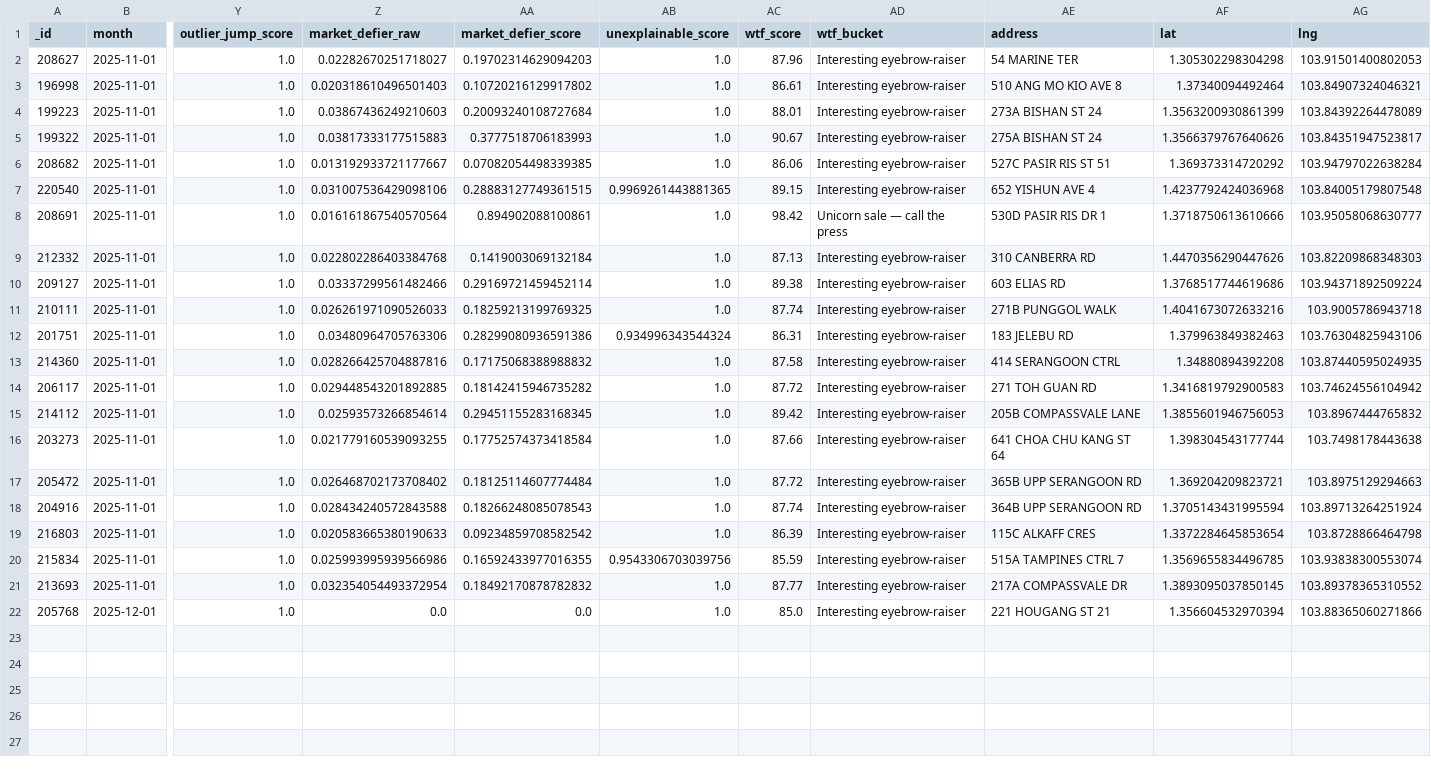
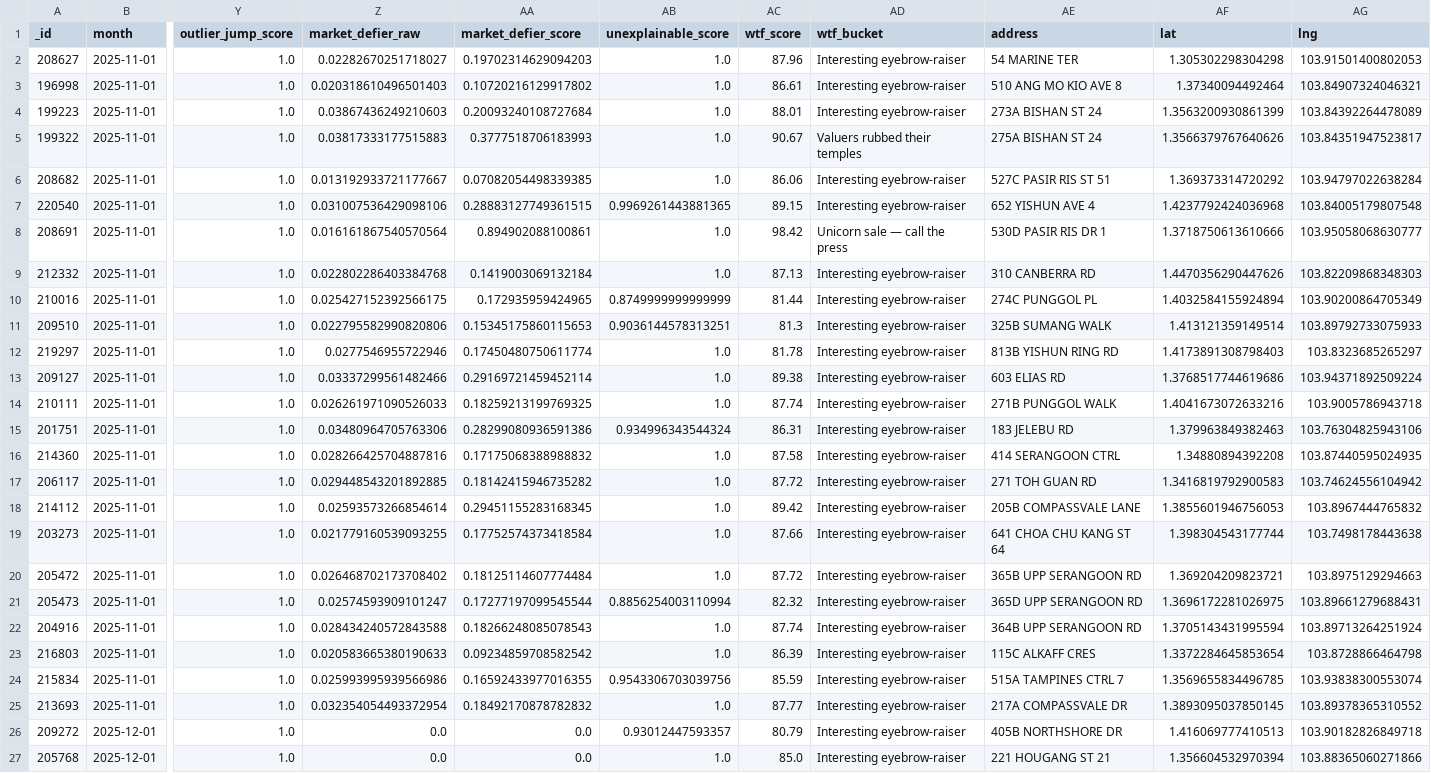
Before and after one commit to wongpeiting/wtf_flat_alert_system, a CSV file: wtf_flats.csv, drawn as a sheet; only a part is shown, gaps mark what is left out; rows hold the shown columns only; the diff names each change by its address in the sheet, - before the commit and + after, or states it on an @@ line.

```diff
--- a/wtf_flats.csv
+++ b/wtf_flats.csv
-AD5 (wtf_bucket): Interesting eyebrow-raiser
+AD5 (wtf_bucket): Valuers rubbed their temples
+row 10: 210016 | 2025-11-01 | 1.0 | 0.025427152392566175 | 0.172935959424965 | 0.8749999999999999 | 81.44 | Interesting eyebrow-raiser | 274C PUNGGOL PL | 1.4032584155924894 | 103.90200864705349
+row 11: 209510 | 2025-11-01 | 1.0 | 0.022795582990820806 | 0.15345175860115653 | 0.9036144578313251 | 81.3 | Interesting eyebrow-raiser | 325B SUMANG WALK | 1.413121359149514 | 103.89792733075933
+row 12: 219297 | 2025-11-01 | 1.0 | 0.0277546955722946 | 0.17450480750611774 | 1.0 | 81.78 | Interesting eyebrow-raiser | 813B YISHUN RING RD | 1.4173891308798403 | 103.8323685265297
+row 21: 205473 | 2025-11-01 | 1.0 | 0.02574593909101247 | 0.17277197099545544 | 0.8856254003110994 | 82.32 | Interesting eyebrow-raiser | 365D UPP SERANGOON RD | 1.3696172281026975 | 103.89661279688431
+row 26: 209272 | 2025-12-01 | 1.0 | 0.0 | 0.0 | 0.93012447593357 | 80.79 | Interesting eyebrow-raiser | 405B NORTHSHORE DR | 1.416069777410513 | 103.90182826849718
```
Also changed, not shown: 1 other file.
